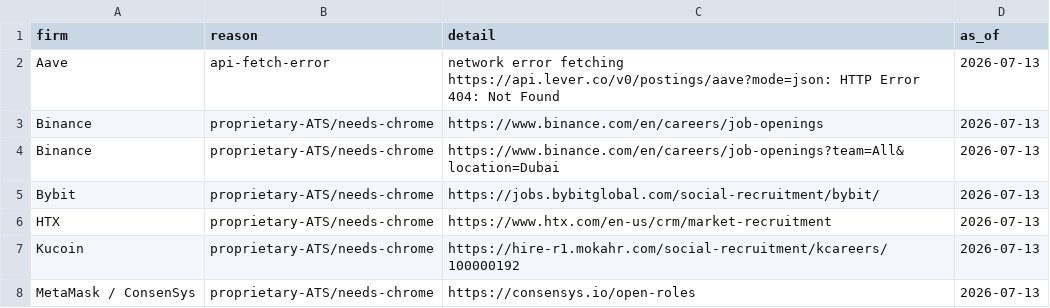
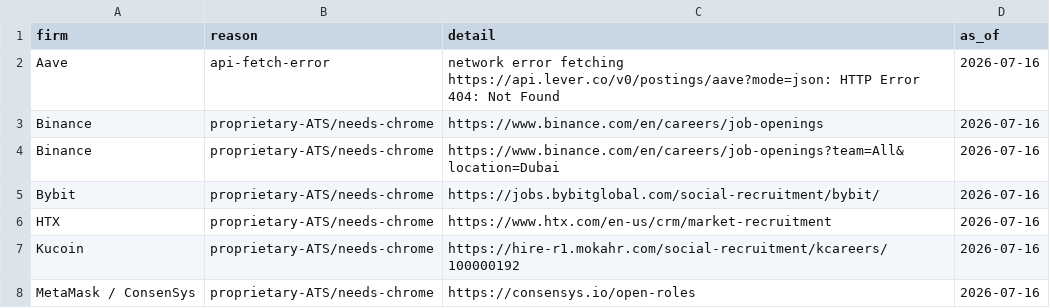
Before and after one commit to jukkablomberg/state-of-crypto-marketing-2026, a CSV file: corpus/job-postings/_absence.csv, drawn as a sheet.

Commit message:
distribution-engineer: sync 2 change(s) [2026-07-16 09:36]
corpus/job-postings/_absence.csv corpus/job-postings/_chrome-queue.csv

```diff
--- a/corpus/job-postings/_absence.csv
+++ b/corpus/job-postings/_absence.csv
@@ -1,8 +1,8 @@
 firm,reason,detail,as_of
-Aave,api-fetch-error,network error fetching https://api.lever.co/v0/postings/aave?mode=json: HTTP Error 404: Not Found,2026-07-13
-Binance,proprietary-ATS/needs-chrome,https://www.binance.com/en/careers/job-openings,2026-07-13
-Binance,proprietary-ATS/needs-chrome,https://www.binance.com/en/careers/job-openings?team=All&location=Dubai,2026-07-13
-Bybit,proprietary-ATS/needs-chrome,https://jobs.bybitglobal.com/social-recruitment/bybit/,2026-07-13
-HTX,proprietary-ATS/needs-chrome,https://www.htx.com/en-us/crm/market-recruitment,2026-07-13
-Kucoin,proprietary-ATS/needs-chrome,https://hire-r1.mokahr.com/social-recruitment/kcareers/100000192,2026-07-13
-MetaMask / ConsenSys,proprietary-ATS/needs-chrome,https://consensys.io/open-roles,2026-07-13
+Aave,api-fetch-error,network error fetching https://api.lever.co/v0/postings/aave?mode=json: HTTP Error 404: Not Found,2026-07-16
+Binance,proprietary-ATS/needs-chrome,https://www.binance.com/en/careers/job-openings,2026-07-16
+Binance,proprietary-ATS/needs-chrome,https://www.binance.com/en/careers/job-openings?team=All&location=Dubai,2026-07-16
+Bybit,proprietary-ATS/needs-chrome,https://jobs.bybitglobal.com/social-recruitment/bybit/,2026-07-16
+HTX,proprietary-ATS/needs-chrome,https://www.htx.com/en-us/crm/market-recruitment,2026-07-16
+Kucoin,proprietary-ATS/needs-chrome,https://hire-r1.mokahr.com/social-recruitment/kcareers/100000192,2026-07-16
+MetaMask / ConsenSys,proprietary-ATS/needs-chrome,https://consensys.io/open-roles,2026-07-16
```
Also changed, not shown: corpus/job-postings/_chrome-queue.csv.
